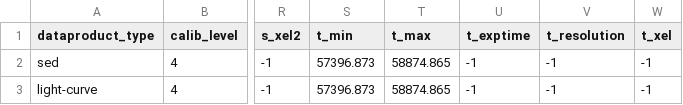
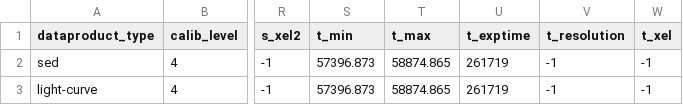
Before and after one commit to micheledoro/magic_dl5_portal, a CSV file: ecsv/2022f_B0218/magic_2022f_obscore.csv, drawn as a sheet; only a part is shown, gaps mark what is left out; the diff names each change by its address in the sheet, - before the commit and + after, or states it on an @@ line.

```diff
--- a/ecsv/2022f_B0218/magic_2022f_obscore.csv
+++ b/ecsv/2022f_B0218/magic_2022f_obscore.csv
-U2:U3 (t_exptime): -1
+U2:U3 (t_exptime): 261719
```
Also changed, not shown: ecsv/2022a_TXS0506_mwl/magic_2022a_obscore.csv, ecsv/2022c_nova/magic_2022c_obscore.csv, 9 other files.
